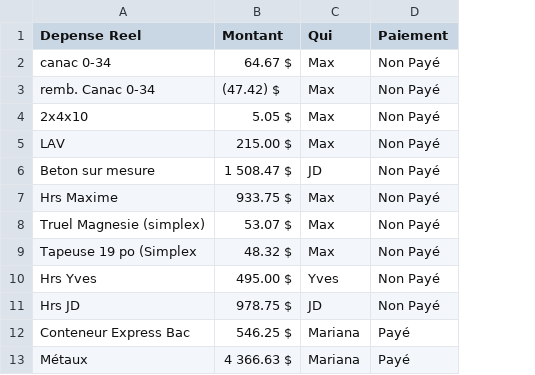
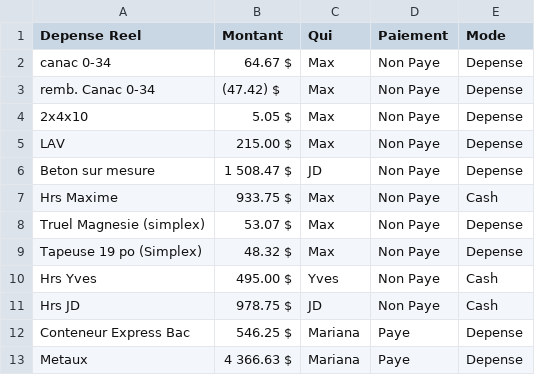
Before and after one commit to maximesavard-hue/mariana-dashboard, a CSV file: budget.csv, drawn as a sheet; the diff names each change by its address in the sheet, - before the commit and + after, or states it on an @@ line.

Commit message:
feat: ajouter colonne Mode (Cash/Depense) dans budget.csv

```diff
--- a/budget.csv
+++ b/budget.csv
+column E (Mode), rows 2-13: Depense | Depense | Depense | Depense | Depense | Cash | Depense | Depense | Cash | Cash | Depense | Depense
-D2:D11 (Paiement): Non Payé
+D2:D11 (Paiement): Non Paye
-A9 (Depense Reel): Tapeuse 19 po (Simplex
+A9 (Depense Reel): Tapeuse 19 po (Simplex)
-D12:D13 (Paiement): Payé
+D12:D13 (Paiement): Paye
-A13 (Depense Reel): Métaux
+A13 (Depense Reel): Metaux
```
